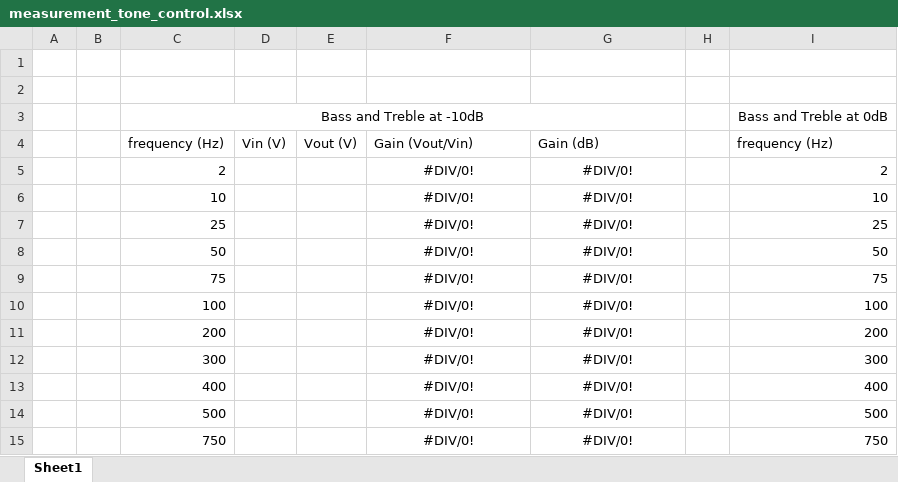
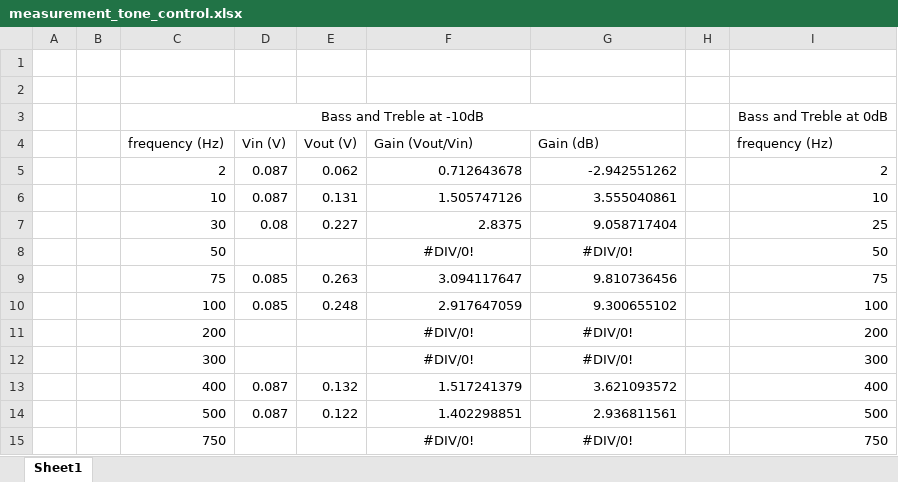
Before and after one commit to 13093053/barfmachine, an Excel workbook: products/measurement_reports/tone_control/measurement/measurement_tone_control.xlsx, sheet Sheet1, drawn as a sheet; only a part is shown; values as stored, in another font and other column widths than the file's, no borders; charts and pictures not drawn; the diff covers the shown part only; the diff names each change by its address in the sheet, - before the commit and + after, or states it on an @@ line.

```diff
--- a/products/measurement_reports/tone_control/measurement/measurement_tone_control.xlsx (sheet Sheet1)
+++ b/products/measurement_reports/tone_control/measurement/measurement_tone_control.xlsx (sheet Sheet1)
-D5:D6: (empty)
+D5:D6: 0.087
-E5: (empty)
+E5: 0.062
-F5: #DIV/0!
+F5: 0.712643678
-F5:G7 alignment: center
+F5:G7 alignment: right
-G5: #DIV/0!
+G5: -2.942551262
-E6: (empty)
+E6: 0.131
-F6: #DIV/0!
+F6: 1.505747126
-G6: #DIV/0!
+G6: 3.555040861
-C7: 25
+C7: 30
-D7: (empty)
+D7: 0.08
-E7: (empty)
+E7: 0.227
-F7: #DIV/0!
+F7: 2.8375
-G7: #DIV/0!
+G7: 9.058717404
-D9:D10: (empty)
+D9:D10: 0.085
-E9: (empty)
+E9: 0.263
-F9: #DIV/0!
+F9: 3.094117647
-F9:G10 alignment: center
+F9:G10 alignment: right
-G9: #DIV/0!
+G9: 9.810736456
-E10: (empty)
+E10: 0.248
-F10: #DIV/0!
+F10: 2.917647059
-G10: #DIV/0!
+G10: 9.300655102
-D13:D14: (empty)
+D13:D14: 0.087
-E13: (empty)
+E13: 0.132
-F13: #DIV/0!
+F13: 1.517241379
-F13:G14 alignment: center
+F13:G14 alignment: right
-G13: #DIV/0!
+G13: 3.621093572
-E14: (empty)
+E14: 0.122
-F14: #DIV/0!
+F14: 1.402298851
-G14: #DIV/0!
+G14: 2.936811561
```
Also changed, not shown: 17 added rows, 32 edited cells and cell formats elsewhere in this sheet, charts or pictures, products/measurement_reports/balance_control/measurement/measurement_balance_control.xlsx, products/measurement_reports/volume_control/measurement/measurement_volume_control.xlsx, 12 other files.
